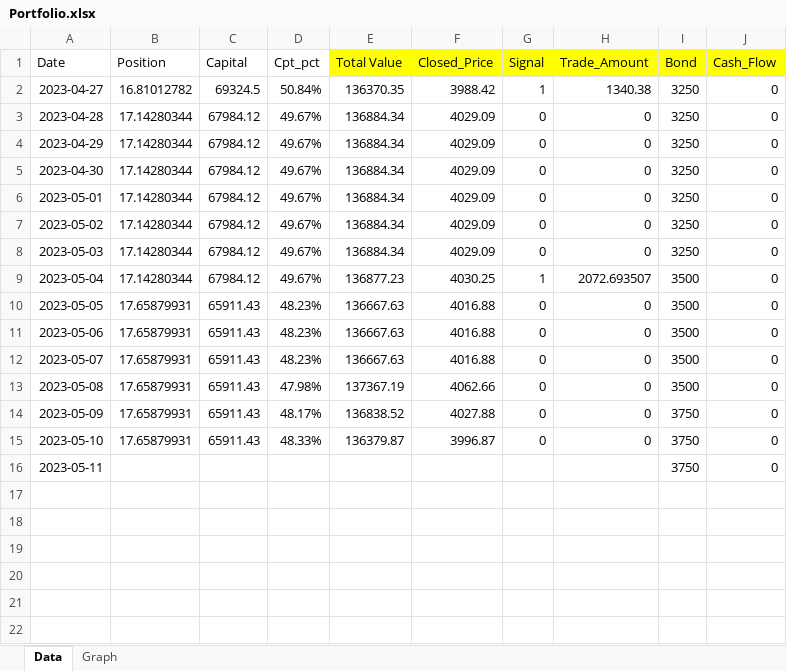
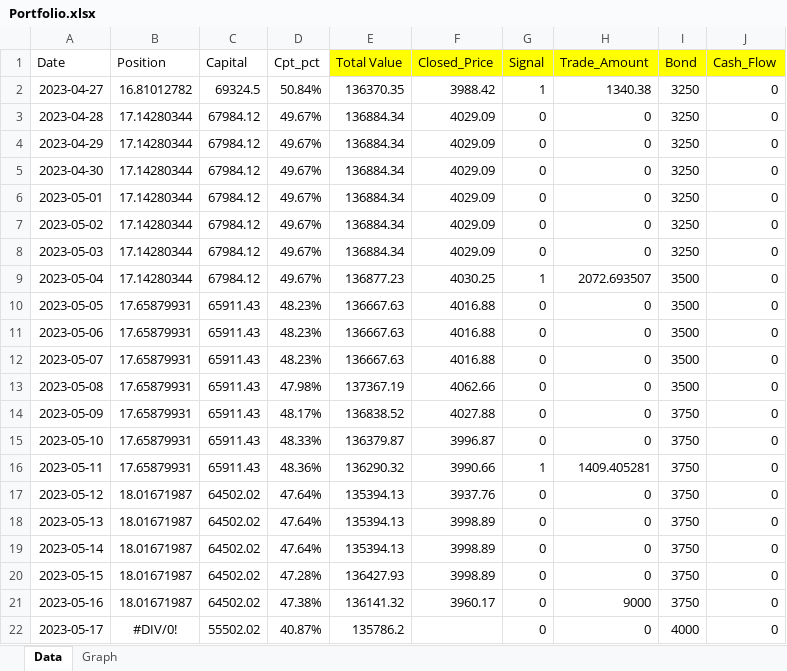
Before and after one commit to Aaronlalala/Quant_Notes, an Excel workbook: Portfolio Records/Portfolio.xlsx, sheet Data, drawn as a sheet; values as stored, in another font and other column widths than the file's, no borders; the diff names each change by its address in the sheet, - before the commit and + after, or states it on an @@ line.

Commit message:
Update Portfolio.xlsx

```diff
--- a/Portfolio Records/Portfolio.xlsx (sheet Data)
+++ b/Portfolio Records/Portfolio.xlsx (sheet Data)
-B16 (Position): (empty)
+B16 (Position): 17.65879931
-C16 (Capital): (empty)
+C16 (Capital): 65911.43
-D16 (Cpt_pct): (empty)
+D16 (Cpt_pct): 48.36%
-E16 (Total Value): (empty)
+E16 (Total Value): 136290.32
-F16 (Closed_Price): (empty)
+F16 (Closed_Price): 3990.66
-G16 (Signal): (empty)
+G16 (Signal): 1
-H16 (Trade_Amount): (empty)
+H16 (Trade_Amount): 1409.405281
+row 17: 2023-05-12 | 18.01671987 | 64502.02 | 47.64% | 135394.13 | 3937.76 | 0 | 0 | 3750 | 0
+row 18: 2023-05-13 | 18.01671987 | 64502.02 | 47.64% | 135394.13 | 3998.89 | 0 | 0 | 3750 | 0
+row 19: 2023-05-14 | 18.01671987 | 64502.02 | 47.64% | 135394.13 | 3998.89 | 0 | 0 | 3750 | 0
+row 20: 2023-05-15 | 18.01671987 | 64502.02 | 47.28% | 136427.93 | 3998.89 | 0 | 0 | 3750 | 0
+row 21: 2023-05-16 | 18.01671987 | 64502.02 | 47.38% | 136141.32 | 3960.17 | 0 | 9000 | 3750 | 0
+row 22: 2023-05-17 | #DIV/0! | 55502.02 | 40.87% | 135786.2 |  | 0 | 0 | 4000 | 0
```
Also changed, not shown: charts or pictures.
